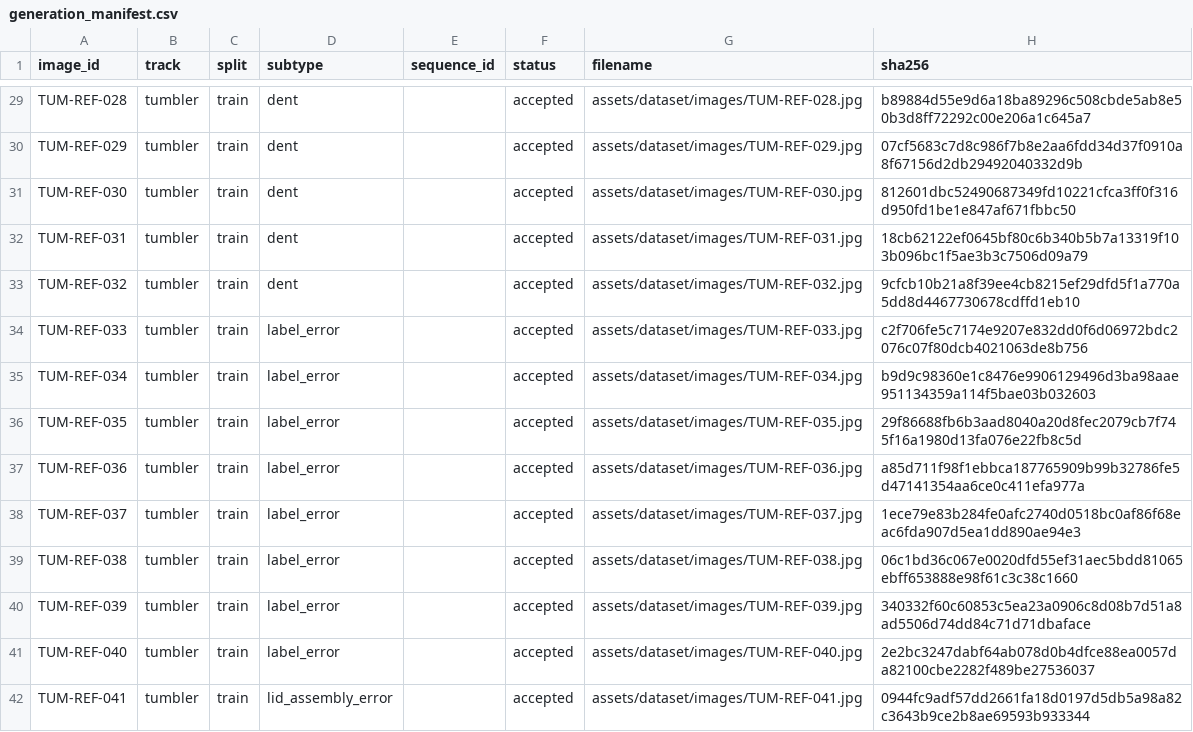
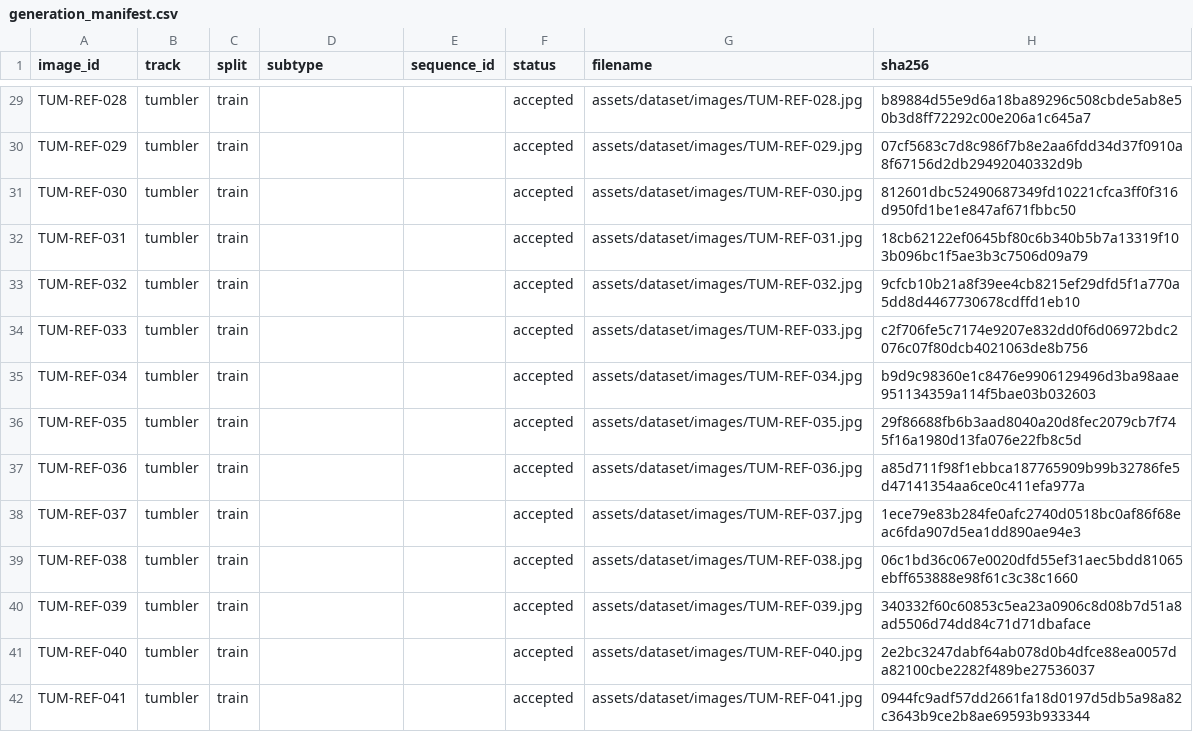
Before and after one commit to startup-life/manufacturing-quality-student-images, a CSV file: metadata/generation_manifest.csv, drawn as a sheet; only a part is shown, gaps mark what is left out; the diff covers the shown part only; the diff names each change by its address in the sheet, - before the commit and + after, or states it on an @@ line.

Commit message:
fix: remove photo answer types from the student manifest
Blank subtype and set every status to accepted so the public student repository carries no per-photo answer or HOLD label. Answers stay in manufacturing-quality-tumbler-images.

```diff
--- a/metadata/generation_manifest.csv
+++ b/metadata/generation_manifest.csv
-D29:D33 (subtype): dent
+D29:D33 (subtype): (empty)
-D34:D41 (subtype): label_error
+D34:D41 (subtype): (empty)
-D42 (subtype): lid_assembly_error
+D42 (subtype): (empty)
```
Also changed, not shown: 130 edited cells elsewhere in this file, 1 other file.
